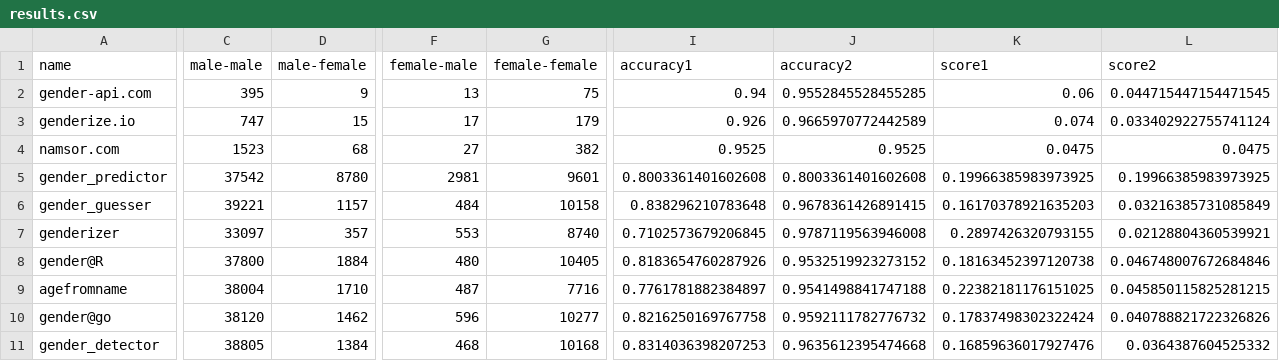
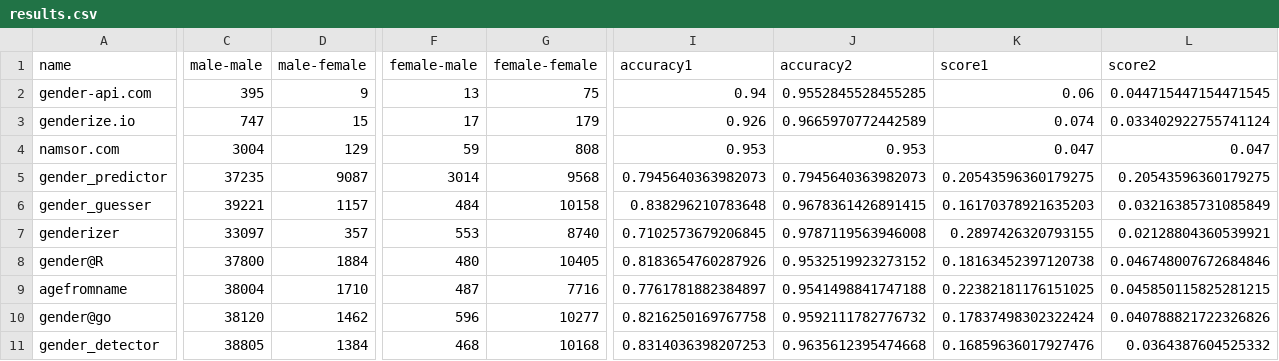
Before and after one commit to phyng/scilib, a CSV file: scilib/gender/benchmark/results.csv, drawn as a sheet; only a part is shown, gaps mark what is left out; the diff covers the shown part only; the diff names each change by its address in the sheet, - before the commit and + after, or states it on an @@ line.

Commit message:
feat(gender): update gender config

```diff
--- a/scilib/gender/benchmark/results.csv
+++ b/scilib/gender/benchmark/results.csv
-C4 (male-male): 1523
+C4 (male-male): 3004
-D4 (male-female): 68
+D4 (male-female): 129
-F4 (female-male): 27
+F4 (female-male): 59
-G4 (female-female): 382
+G4 (female-female): 808
-I4 (accuracy1): 0.9525
+I4 (accuracy1): 0.953
-J4 (accuracy2): 0.9525
+J4 (accuracy2): 0.953
-K4 (score1): 0.0475
+K4 (score1): 0.047
-L4 (score2): 0.0475
+L4 (score2): 0.047
-C5 (male-male): 37542
+C5 (male-male): 37235
-D5 (male-female): 8780
+D5 (male-female): 9087
-F5 (female-male): 2981
+F5 (female-male): 3014
-G5 (female-female): 9601
+G5 (female-female): 9568
-I5 (accuracy1): 0.8003361401602608
+I5 (accuracy1): 0.7945640363982073
-J5 (accuracy2): 0.8003361401602608
+J5 (accuracy2): 0.7945640363982073
-K5 (score1): 0.19966385983973925
+K5 (score1): 0.20543596360179275
-L5 (score2): 0.19966385983973925
+L5 (score2): 0.20543596360179275
```
Also changed, not shown: 3 edited cells elsewhere in this file, 3 other files.
